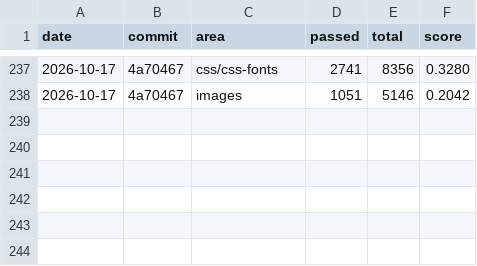
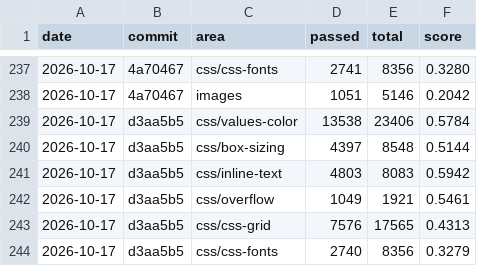
Before and after one commit to aye-lang/dweller, a CSV file: browser/tools/conformance/history.csv, drawn as a sheet; only a part is shown, gaps mark what is left out; the diff names each change by its address in the sheet, - before the commit and + after, or states it on an @@ line.

```diff
--- a/browser/tools/conformance/history.csv
+++ b/browser/tools/conformance/history.csv
+row 239: 2026-10-17 | d3aa5b5 | css/values-color | 13538 | 23406 | 0.5784
+row 240: 2026-10-17 | d3aa5b5 | css/box-sizing | 4397 | 8548 | 0.5144
+row 241: 2026-10-17 | d3aa5b5 | css/inline-text | 4803 | 8083 | 0.5942
+row 242: 2026-10-17 | d3aa5b5 | css/overflow | 1049 | 1921 | 0.5461
+row 243: 2026-10-17 | d3aa5b5 | css/css-grid | 7576 | 17565 | 0.4313
+row 244: 2026-10-17 | d3aa5b5 | css/css-fonts | 2740 | 8356 | 0.3279
```
Also changed, not shown: 7 other files.
